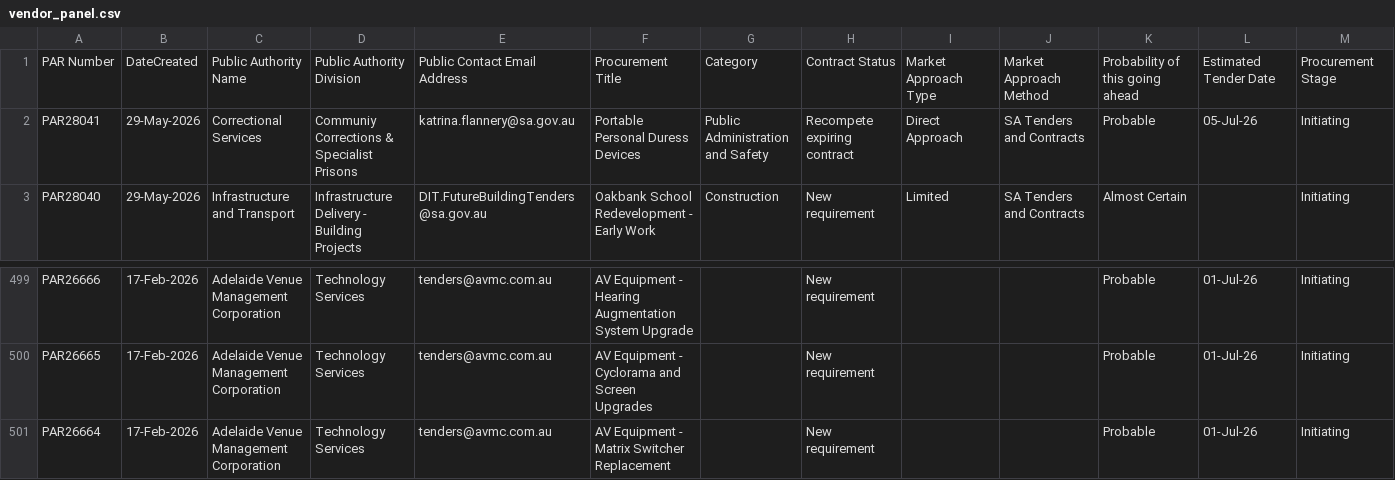
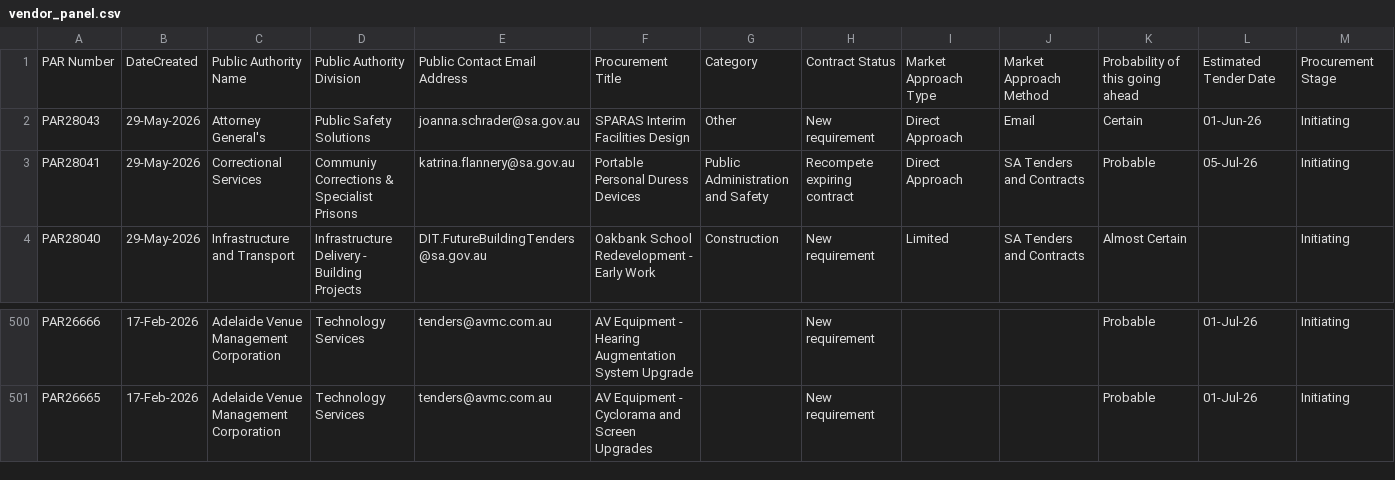
Before and after one commit to J-Lich/__temp_panel_output, a CSV file: vendor_panel.csv, drawn as a sheet; only a part is shown, gaps mark what is left out.

```diff
--- a/vendor_panel.csv
+++ b/vendor_panel.csv
@@ -1,2 +1,3 @@
 PAR Number,DateCreated,Public Authority Name,Public Authority Division,Public Contact Email Address,Procurement Title,Category,Contract Status,Market Approach Type,Market Approach Method,Probability of this going ahead,Estimated Tender Date,Procurement Stage
+PAR28043,29-May-2026,Attorney General's,Public Safety Solutions ,joanna.schrader@sa.gov.au,SPARAS Interim Facilities Design,Other,New requirement,Direct Approach,Email,Certain,01-Jun-26,Initiating
 PAR28041,29-May-2026,Correctional Services,Communiy Corrections & Specialist Prisons,katrina.flannery@sa.gov.au,Portable Personal Duress Devices,Public Administration and Safety,Recompete expiring contract,Direct Approach,SA Tenders and Contracts,Probable,05-Jul-26,Initiating
@@ -500,2 +501 @@ PAR26666,17-Feb-2026,Adelaide Venue Management Corporation,Technology Services ,
 PAR26665,17-Feb-2026,Adelaide Venue Management Corporation,Technology Services ,tenders@avmc.com.au,AV Equipment - Cyclorama and Screen Upgrades,,New requirement,,,Probable,01-Jul-26,Initiating
-PAR26664,17-Feb-2026,Adelaide Venue Management Corporation,Technology Services ,tenders@avmc.com.au,AV Equipment - Matrix Switcher Replacement,,New requirement,,,Probable,01-Jul-26,Initiating
```
Also changed, not shown: 1 other file.
